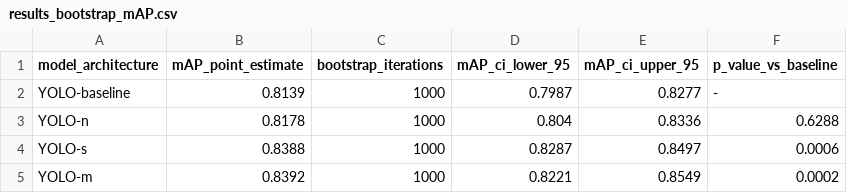
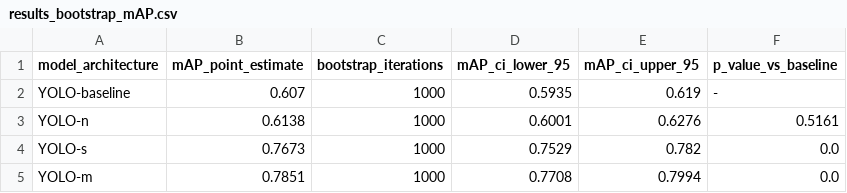
Before and after one commit to wisrovi/wyoloservice2_paper, a CSV file: normal_papers/paper_5_statistical/evidencias/results_bootstrap_mAP.csv, drawn as a sheet.

```diff
--- a/normal_papers/paper_5_statistical/evidencias/results_bootstrap_mAP.csv
+++ b/normal_papers/paper_5_statistical/evidencias/results_bootstrap_mAP.csv
@@ -1,5 +1,5 @@
 model_architecture,mAP_point_estimate,bootstrap_iterations,mAP_ci_lower_95,mAP_ci_upper_95,p_value_vs_baseline
-YOLO-baseline,0.8139,1000,0.7987,0.8277,-
-YOLO-n,0.8178,1000,0.804,0.8336,0.6288
-YOLO-s,0.8388,1000,0.8287,0.8497,0.0006
-YOLO-m,0.8392,1000,0.8221,0.8549,0.0002
+YOLO-baseline,0.607,1000,0.5935,0.619,-
+YOLO-n,0.6138,1000,0.6001,0.6276,0.5161
+YOLO-s,0.7673,1000,0.7529,0.782,0.0
+YOLO-m,0.7851,1000,0.7708,0.7994,0.0
```
Also changed, not shown: normal_papers/paper_5_statistical/evidencias/results_ablation.csv, normal_papers/paper_5_statistical/evidencias/results_failure_modes.csv, 7 other files.
